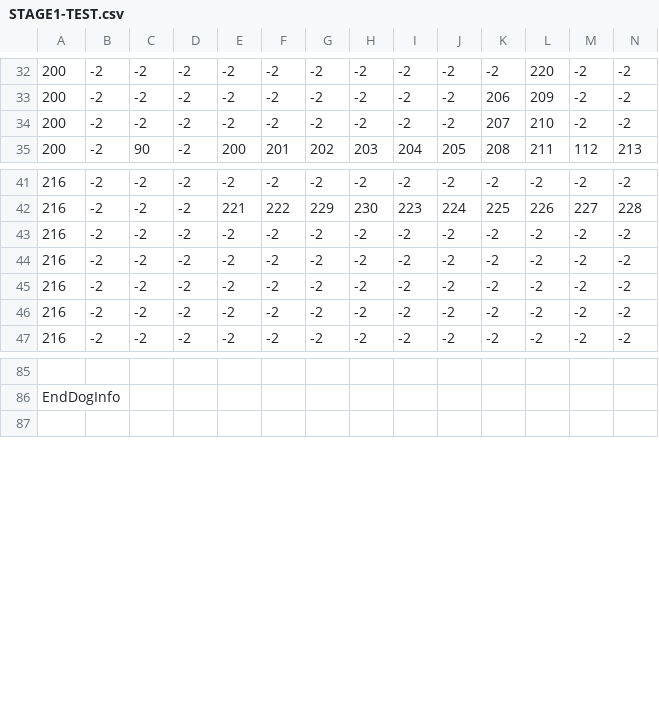
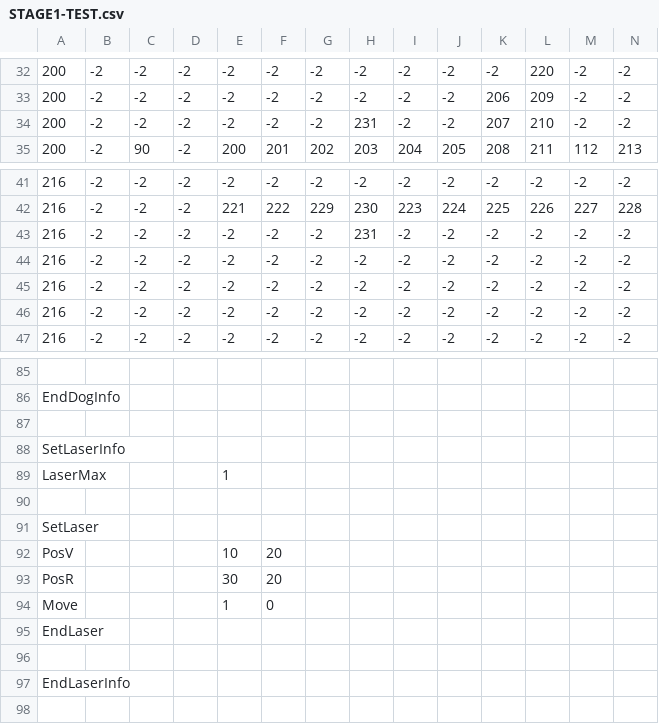
Before and after one commit to keisuke0211/cos-mos, a CSV file: data/GAMEDATA/STAGE/csv/STAGE1-TEST.csv, drawn as a sheet; only a part is shown, gaps mark what is left out; rows hold the shown columns only; the diff names each change by its address in the sheet, - before the commit and + after, or states it on an @@ line.

```diff
--- a/data/GAMEDATA/STAGE/csv/STAGE1-TEST.csv
+++ b/data/GAMEDATA/STAGE/csv/STAGE1-TEST.csv
-H34: -2
+H34: 231
-H43: -2
+H43: 231
+row 87: (empty)
+row 88: SetLaserInfo
+row 89: LaserMax |  |  |  | 1
+row 90: (empty)
+row 91: SetLaser
+row 92: PosV |  |  |  | 10 | 20
+row 93: PosR |  |  |  | 30 | 20
+row 94: Move |  |  |  | 1 | 0
+row 95: EndLaser
+row 96: (empty)
+row 97: EndLaserInfo
```
Also changed, not shown: 9 other files.
